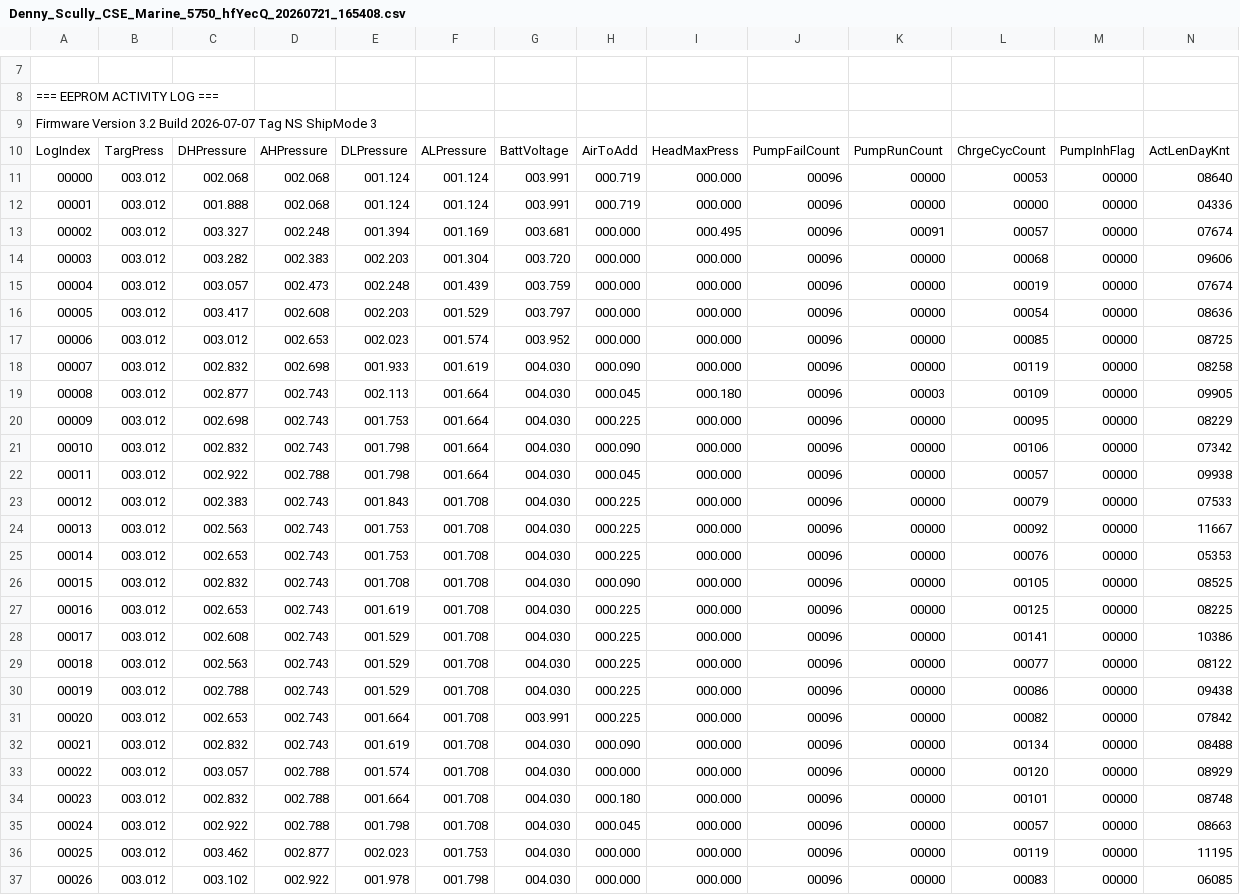
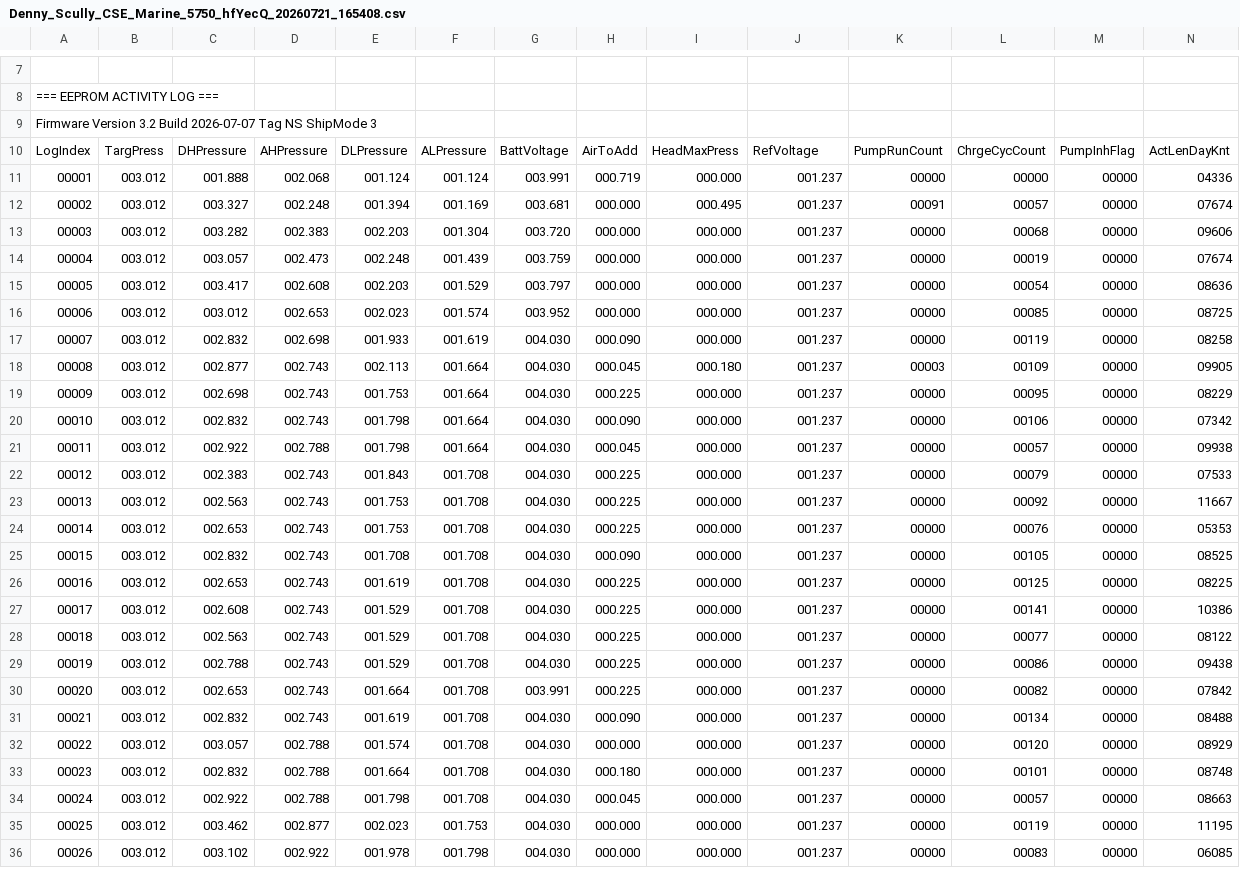
Before and after one commit to gmiedema-cse/cse-log-receiver-, a CSV file: logs/Denny_Scully_CSE_Marine_5750_hfYecQ_20260721_165408.csv, drawn as a sheet; only a part is shown, gaps mark what is left out; removed rows and columns are numbered as before the commit, all else as after; the diff covers the shown part only; the diff names each change by its address in the sheet, - before the commit and + after, or states it on an @@ line.

Commit message:
Update Denny_Scully_CSE_Marine_5750_hfYecQ_20260721_165408.csv

```diff
--- a/logs/Denny_Scully_CSE_Marine_5750_hfYecQ_20260721_165408.csv
+++ b/logs/Denny_Scully_CSE_Marine_5750_hfYecQ_20260721_165408.csv
-J10: PumpFailCount
+J10: RefVoltage
-row 11: 00000 | 003.012 | 002.068 | 002.068 | 001.124 | 001.124 | 003.991 | 000.719 | 000.000 | 00096 | 00000 | 00053 | 00000 | 08640
-J11:J36: 00096
+J11:J36: 001.237
```
Also changed, not shown: 20 edited cells elsewhere in this file.
